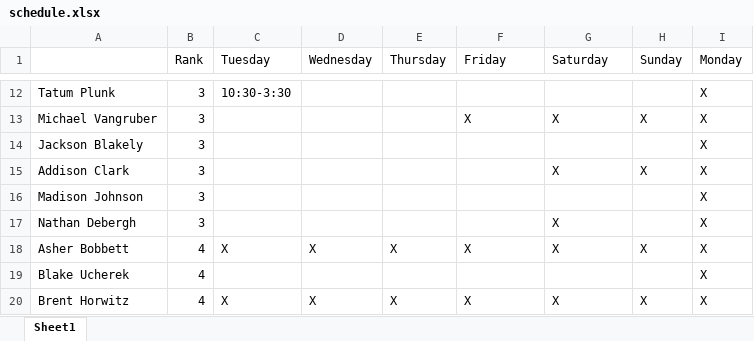
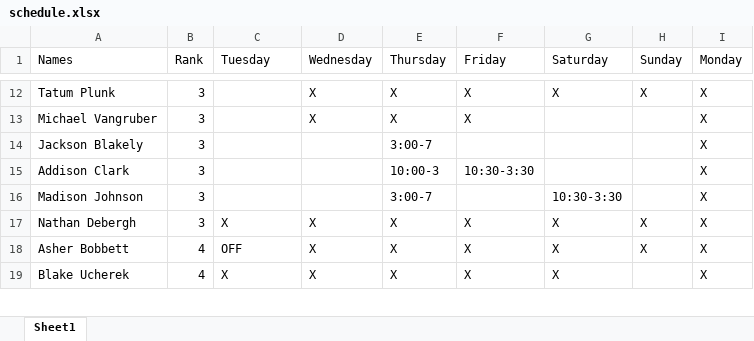
Before and after one commit to BlakeButz/GleneaglesSchedule, an Excel workbook: schedule.xlsx, sheet Sheet1, drawn as a sheet; only a part is shown, gaps mark what is left out; values as stored, in another font and other column widths than the file's, no borders; charts and pictures not drawn; removed rows and columns are numbered as before the commit, all else as after; the diff covers the shown part only; the diff names each change by its address in the sheet, - before the commit and + after, or states it on an @@ line.

```diff
--- a/schedule.xlsx (sheet Sheet1)
+++ b/schedule.xlsx (sheet Sheet1)
-A1: (empty)
+A1: Names
-C12 (Tuesday): 10:30-3:30
+C12 (Tuesday): (empty)
-D12:D13 (Wednesday): (empty)
+D12:D13 (Wednesday): X
-E12:E13 (Thursday): (empty)
+E12:E13 (Thursday): X
-F12 (Friday): (empty)
+F12 (Friday): X
-G12 (Saturday): (empty)
+G12 (Saturday): X
-H12 (Sunday): (empty)
+H12 (Sunday): X
-G13 (Saturday): X
+G13 (Saturday): (empty)
-H13 (Sunday): X
+H13 (Sunday): (empty)
-E14 (Thursday): (empty)
+E14 (Thursday): 3:00-7
-E15 (Thursday): (empty)
+E15 (Thursday): 10:00-3
-F15 (Friday): (empty)
+F15 (Friday): 10:30-3:30
-G15 (Saturday): X
+G15 (Saturday): (empty)
-H15 (Sunday): X
+H15 (Sunday): (empty)
-E16 (Thursday): (empty)
+E16 (Thursday): 3:00-7
-G16 (Saturday): (empty)
+G16 (Saturday): 10:30-3:30
-C17 (Tuesday): (empty)
+C17 (Tuesday): X
-D17 (Wednesday): (empty)
+D17 (Wednesday): X
-E17 (Thursday): (empty)
+E17 (Thursday): X
-F17 (Friday): (empty)
+F17 (Friday): X
-H17 (Sunday): (empty)
+H17 (Sunday): X
-C18 (Tuesday): X
+C18 (Tuesday): OFF
-C19 (Tuesday): (empty)
+C19 (Tuesday): X
-D19 (Wednesday): (empty)
+D19 (Wednesday): X
-E19 (Thursday): (empty)
+E19 (Thursday): X
-F19 (Friday): (empty)
+F19 (Friday): X
-G19 (Saturday): (empty)
+G19 (Saturday): X
-row 20: Brent Horwitz | 4 | X | X | X | X | X | X | X
```
Also changed, not shown: 4 added rows, 2 removed rows and 57 edited cells elsewhere in this sheet, charts or pictures, 9 other files.
